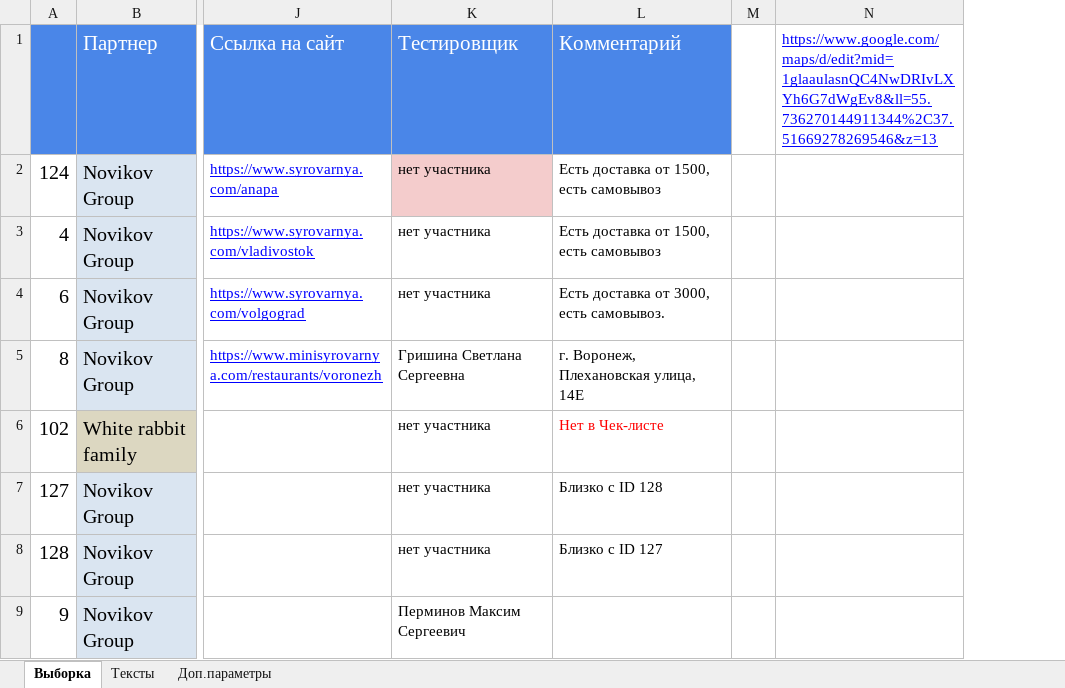
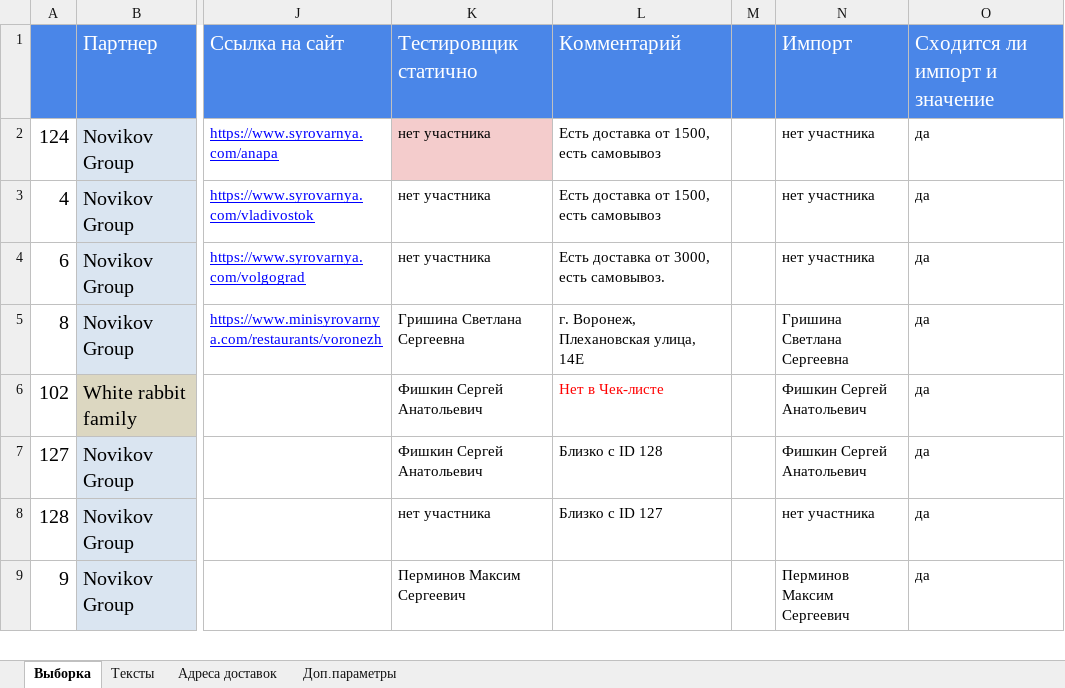
Before and after one commit to crowdtesting-ru/MS030925, an Excel workbook: data.xlsx, sheet Выборка, drawn as a sheet; only a part is shown, gaps mark what is left out; values as stored, in another font and other column widths than the file's, no borders; conditional formats not drawn; removed rows and columns are numbered as before the commit, all else as after; the diff covers the shown part only; the diff names each change by its address in the sheet, - before the commit and + after, or states it on an @@ line.

```diff
--- a/data.xlsx (sheet Выборка)
+++ b/data.xlsx (sheet Выборка)
+sheet tab: Адреса доставок
-column N, row 1: https://www.google.com/maps/d/edit?mid=1glaaulasnQC4NwDRIvLXYh6G7dWgEv8&ll=55.736270144911344%2C37.51669278269546&z=13
+column N, rows 1-9: Импорт | нет участника | нет участника | нет участника | Гришина Светлана Сергеевна | Фишкин Сергей Анатольевич | Фишкин Сергей Анатольевич | нет участника | Перминов Максим Сергеевич
+column O, rows 1-9: Сходится ли импорт и значение | да | да | да | да | да | да | да | да
-K1: Тестировщик
+K1: Тестировщик статично
-M1 fill: none
+M1 fill: #4A86E8
-K6:K7: нет участника
+K6:K7: Фишкин Сергей Анатольевич
```
Also changed, not shown: 44 edited cells elsewhere in this sheet, sheet Тексты.
